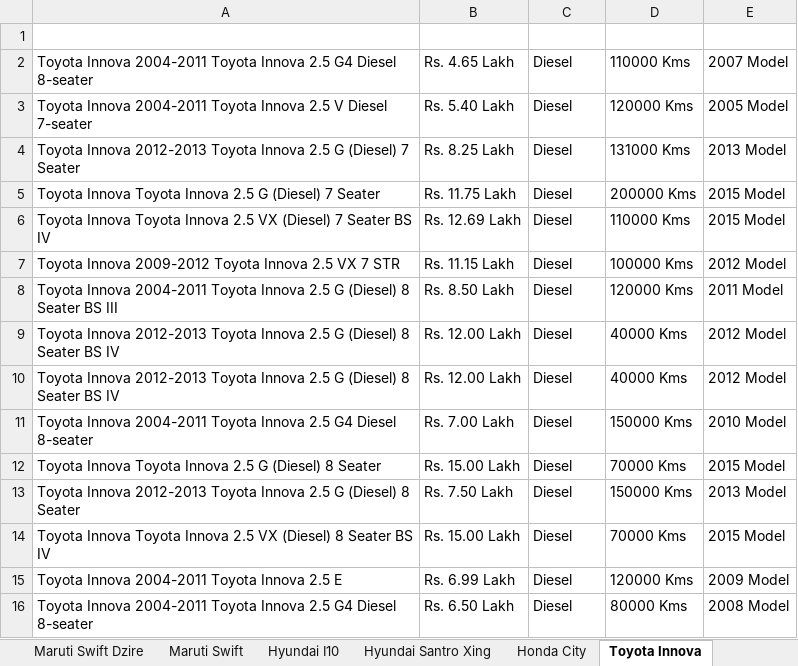
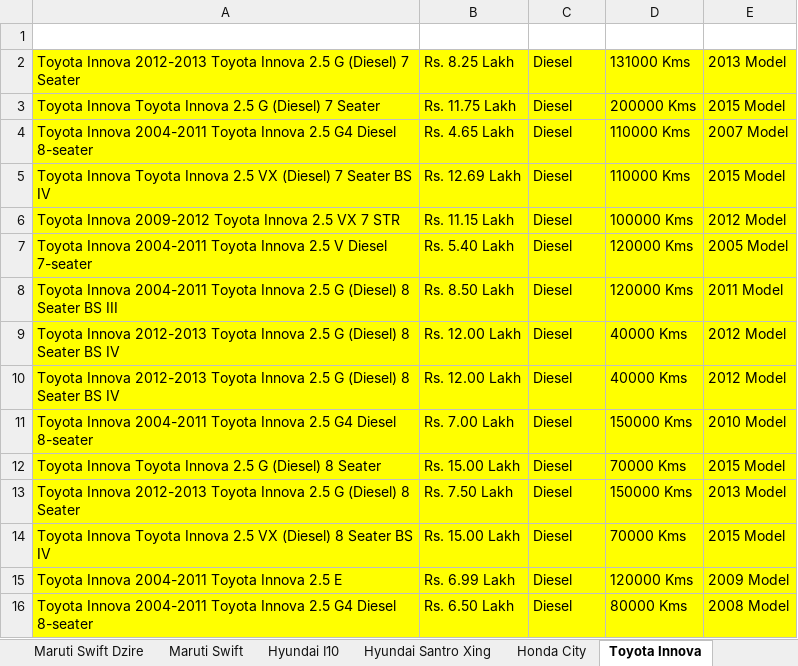
Before and after one commit to anandkumar01/Hackathon_TestNG_Project, an Excel workbook: target/test-classes/testdata.xlsx, sheet Toyota Innova, drawn as a sheet; values as stored, in another font and other column widths than the file's, no borders; addresses are those after the commit; the diff names each change by its address in the sheet, - before the commit and + after, or states it on an @@ line.

```diff
--- a/target/test-classes/testdata.xlsx (sheet Toyota Innova)
+++ b/target/test-classes/testdata.xlsx (sheet Toyota Innova)
-A2:E3 fill: none
+A2:E3 fill: #FFFF00
@@ row 2 moved to row 4: Toyota Innova 2004-2011 Toyota Innova 2.… @@
-A5:E6 fill: none
+A5:E6 fill: #FFFF00
@@ row 3 moved to row 7: Toyota Innova 2004-2011 Toyota Innova 2.… @@
-A8:E16 fill: none
+A8:E16 fill: #FFFF00
```
Also changed, not shown: sheet Honda City, sheet Maruti Swift, sheet Maruti Swift Dzire, sheet CarDetails, sheet Hyundai I10, sheet HealthInsurance, 6 more sheets, 33 other files.
